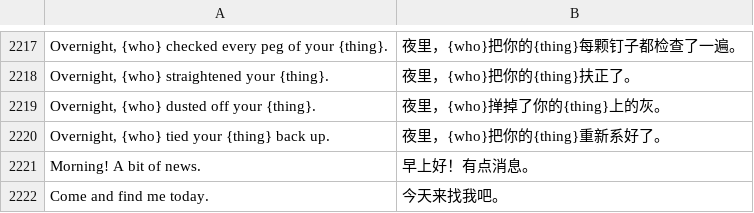
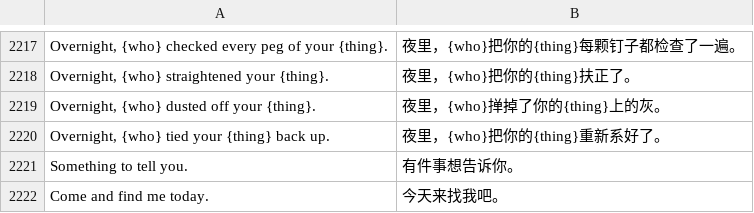
Before and after one commit to hxddh/world-machine, a TSV file: crates/world-builtins/locales/systems.zh-Hans.tsv, drawn as a sheet; only a part is shown, gaps mark what is left out; removed rows and columns are numbered as before the commit, all else as after; the diff names each change by its address in the sheet, - before the commit and + after, or states it on an @@ line.

```diff
--- a/crates/world-builtins/locales/systems.zh-Hans.tsv
+++ b/crates/world-builtins/locales/systems.zh-Hans.tsv
-row 2221: Morning! A bit of news. | 早上好！有点消息。
+row 2221: Something to tell you. | 有件事想告诉你。
```
Also changed, not shown: crates/world-builtins/locales/systems.ja.tsv, crates/world-gpui/locales/ja.tsv, 12 other files.
